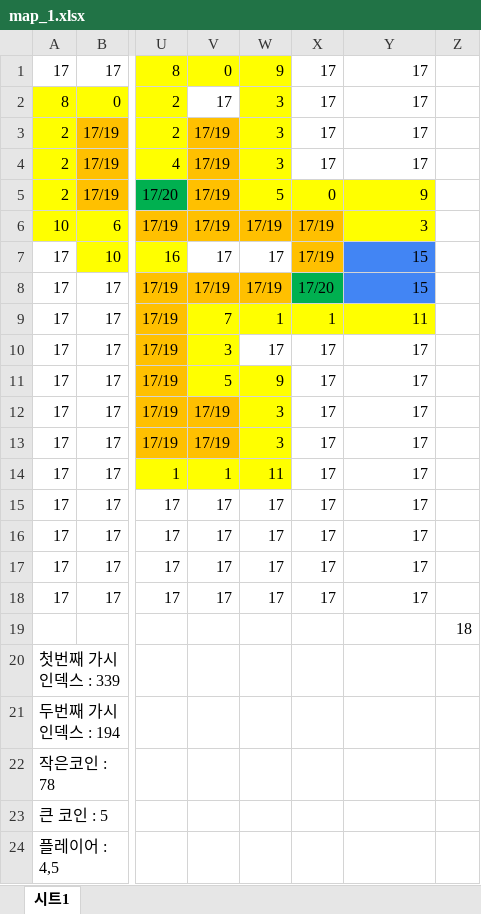
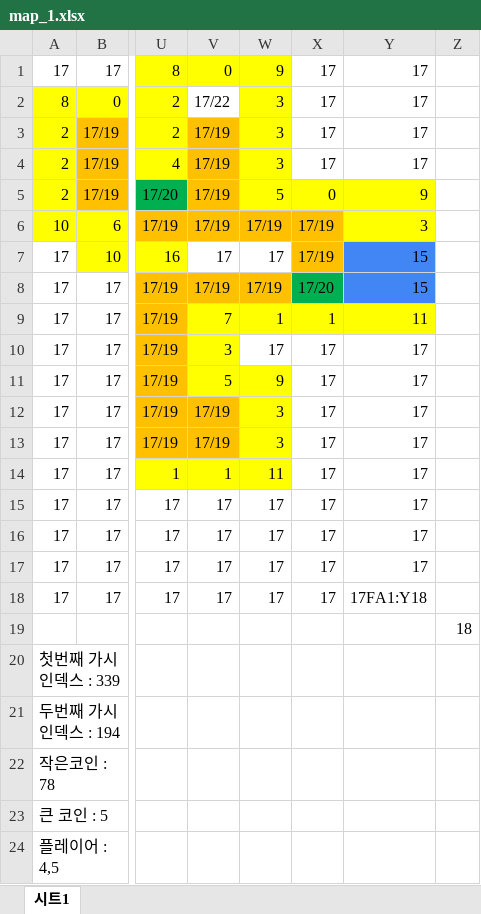
Before and after one commit to chicolangbo/SFML_TombOfTheMask_Clone, an Excel workbook: TombOfTheMask_clone-bin/map/map_1.xlsx, sheet 시트1, drawn as a sheet; only a part is shown, gaps mark what is left out; values as stored, in another font and other column widths than the file's, no borders; the diff names each change by its address in the sheet, - before the commit and + after, or states it on an @@ line.

```diff
--- a/TombOfTheMask_clone-bin/map/map_1.xlsx (sheet 시트1)
+++ b/TombOfTheMask_clone-bin/map/map_1.xlsx (sheet 시트1)
-V2: 17
+V2: 17/22
-Y18: 17
+Y18: 17FA1:Y18
```
Also changed, not shown: 16 other files.
